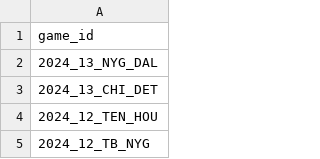
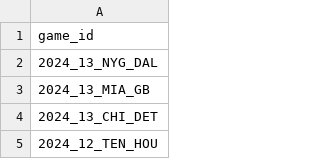
Before and after one commit to nflverse/nflverse-pbp-internal, a CSV file: released_games.csv, drawn as a sheet; only a part is shown; the shorter side is filled out with more unchanged rows.

```diff
--- a/released_games.csv
+++ b/released_games.csv
@@ -2,2 +2,3 @@ game_id
 2024_13_NYG_DAL
+2024_13_MIA_GB
 2024_13_CHI_DET
```
